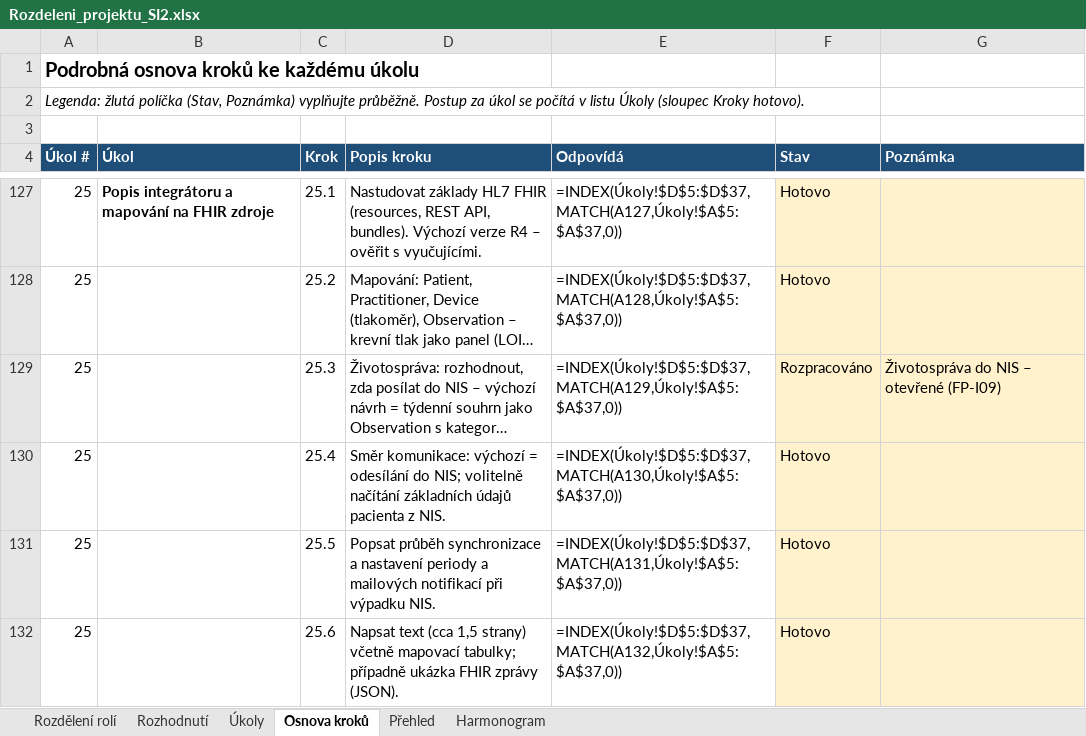
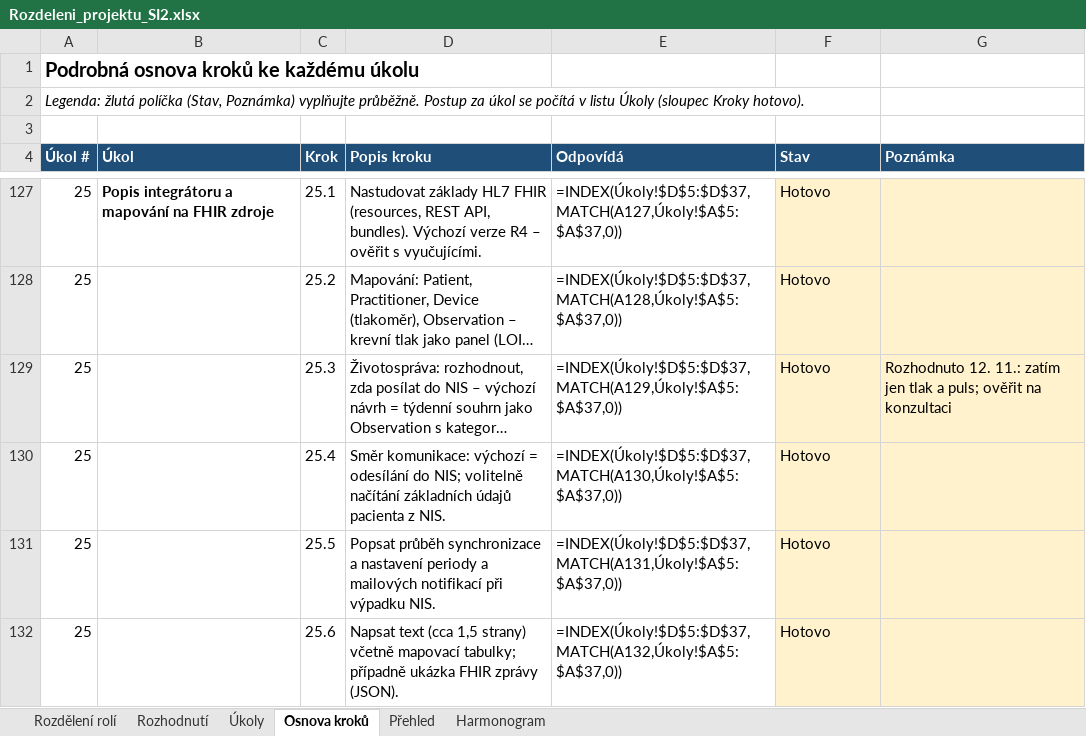
Before and after one commit to stastmar/SI_projekt, an Excel workbook: Rozdeleni_projektu_SI2.xlsx, sheet Osnova kroků, drawn as a sheet; only a part is shown, gaps mark what is left out; long unchanged cells end in …; values as stored, in another font and other column widths than the file's, no borders; formulas without a stored value are shown as written; conditional formats not drawn; the diff names each change by its address in the sheet, - before the commit and + after, or states it on an @@ line.

```diff
--- a/Rozdeleni_projektu_SI2.xlsx (sheet Osnova kroků)
+++ b/Rozdeleni_projektu_SI2.xlsx (sheet Osnova kroků)
-F129 (Stav): Rozpracováno
+F129 (Stav): Hotovo
-G129 (Poznámka): Životospráva do NIS – otevřené (FP-I09)
+G129 (Poznámka): Rozhodnuto 12. 11.: zatím jen tlak a puls; ověřit na konzultaci
```
Also changed, not shown: sheet Úkoly, 1 other file.
